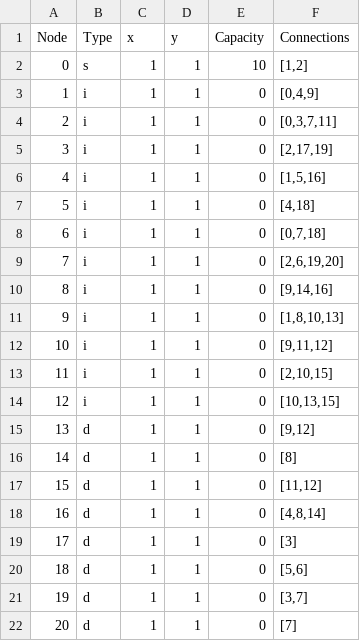
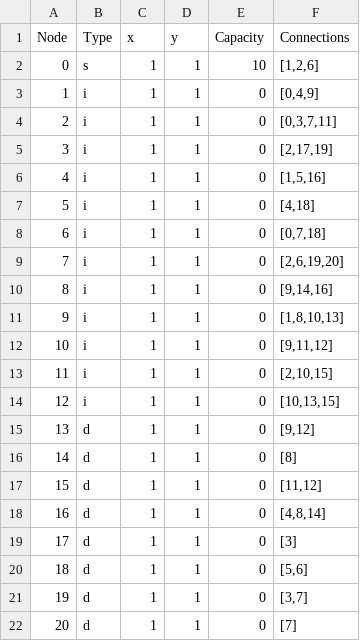
Before and after one commit to pjseth/Dyanmo, a CSV file: mvp_frontend/data/simplified_diagram_data.csv, drawn as a sheet.

Commit message:
added intersection capacity constraints

```diff
--- a/mvp_frontend/data/simplified_diagram_data.csv
+++ b/mvp_frontend/data/simplified_diagram_data.csv
@@ -1,3 +1,3 @@
 Node,Type,x,y,Capacity,Connections
-0,s,1,1,10,"[1,2]"
+0,s,1,1,10,"[1,2,6]"
 1,i,1,1,0,"[0,4,9]"
```
Also changed, not shown: 4 other files.
